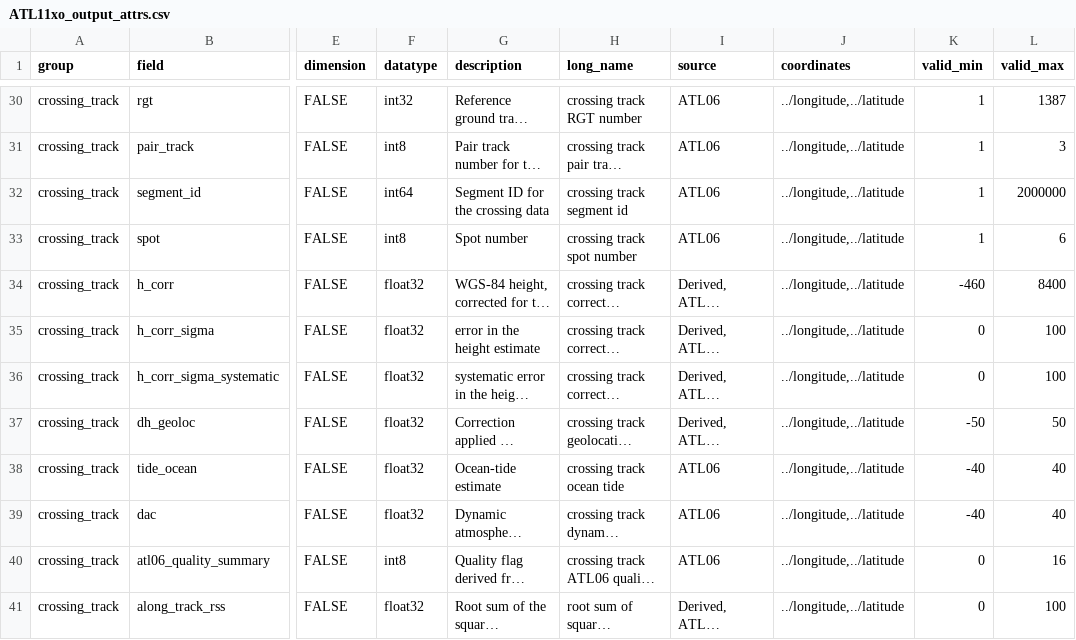
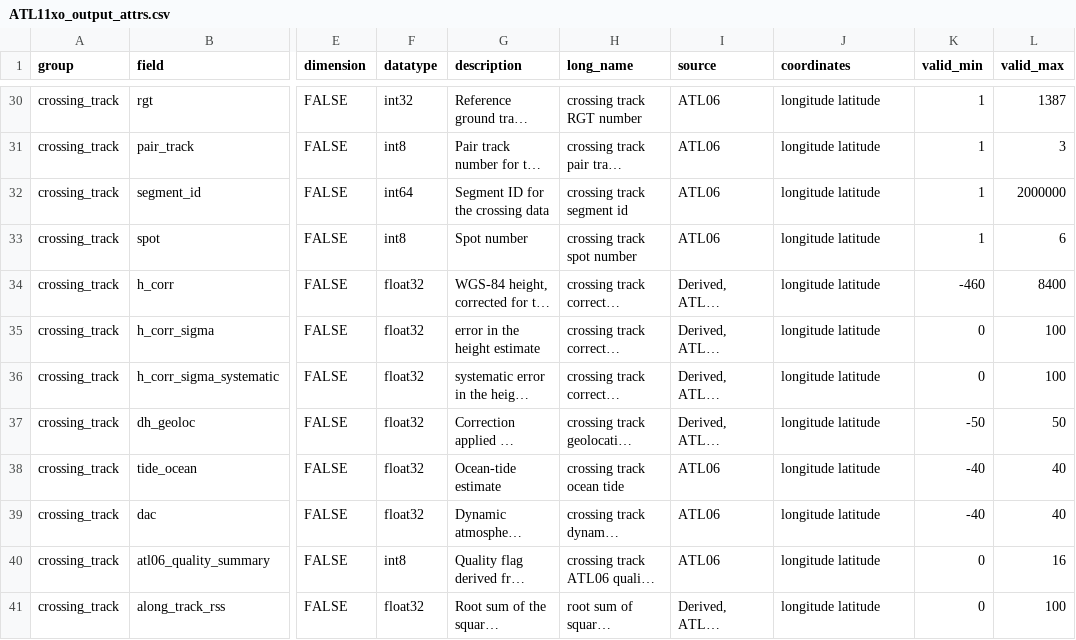
Before and after one commit to SmithB/ATL11, a CSV file: ATL11/package_data/ATL11xo_output_attrs.csv, drawn as a sheet; only a part is shown, gaps mark what is left out; long unchanged cells end in …; the diff covers the shown part only; the diff names each change by its address in the sheet, - before the commit and + after, or states it on an @@ line.

Commit message:
ATL11/package_data/ATL11xo_output_attrs.csv : changed coordinate strings to eliminate commas, relative paths

```diff
--- a/ATL11/package_data/ATL11xo_output_attrs.csv
+++ b/ATL11/package_data/ATL11xo_output_attrs.csv
-J30:J41 (coordinates): ../longitude,../latitude
+J30:J41 (coordinates): longitude latitude
```
Also changed, not shown: 21 edited cells elsewhere in this file.
